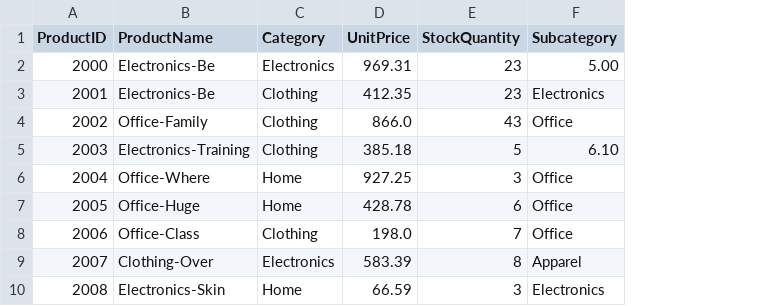
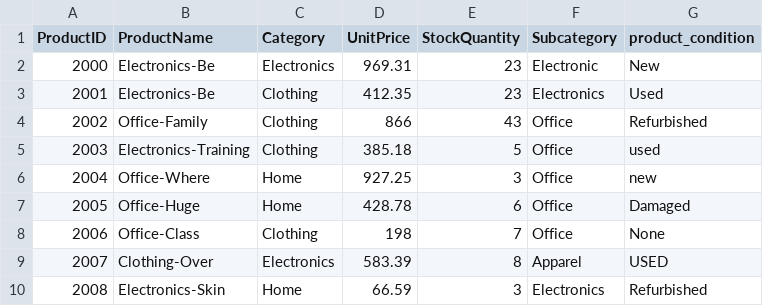
Before and after one commit to purna4u/smart-store-purna, a CSV file: data/raw/products_data.csv, drawn as a sheet; only a part is shown; the diff names each change by its address in the sheet, - before the commit and + after, or states it on an @@ line.

```diff
--- a/data/raw/products_data.csv
+++ b/data/raw/products_data.csv
+column G (product_condition), rows 2-10: New | Used | Refurbished | used | new | Damaged | None | USED | Refurbished
-F2 (Subcategory): 5.00
+F2 (Subcategory): Electronic
-D4 (UnitPrice): 866.0
+D4 (UnitPrice): 866
-F5 (Subcategory): 6.10
+F5 (Subcategory): Office
-D8 (UnitPrice): 198.0
+D8 (UnitPrice): 198
```
Also changed, not shown: data/raw/customers_data.csv, 7 other files.
